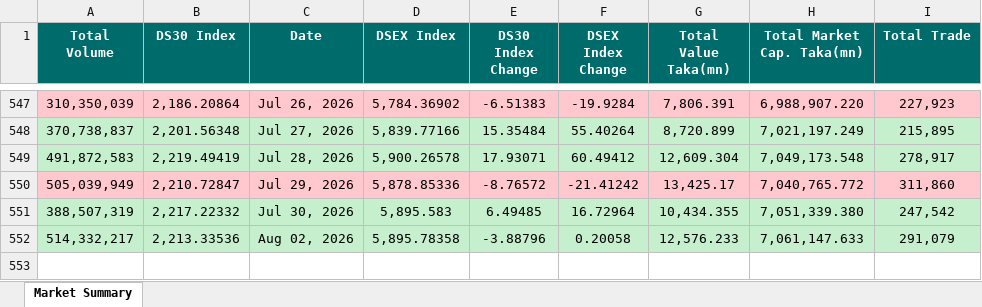
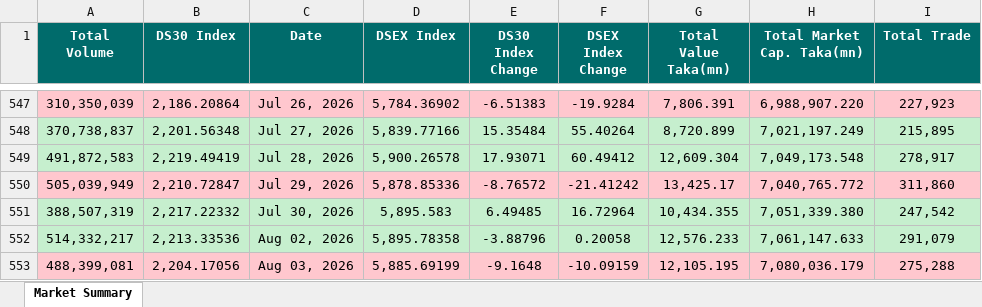
Before and after one commit to niaz86/DSE, an Excel workbook: dse_market_summary.xlsx, sheet Market Summary, drawn as a sheet; only a part is shown, gaps mark what is left out; values as stored, in another font and other column widths than the file's, no borders; the diff names each change by its address in the sheet, - before the commit and + after, or states it on an @@ line.

```diff
--- a/dse_market_summary.xlsx (sheet Market Summary)
+++ b/dse_market_summary.xlsx (sheet Market Summary)
+row 553: 488,399,081 | 2,204.17056 | Aug 03, 2026 | 5,885.69199 | -9.1648 | -10.09159 | 12,105.195 | 7,080,036.179 | 275,288
```
